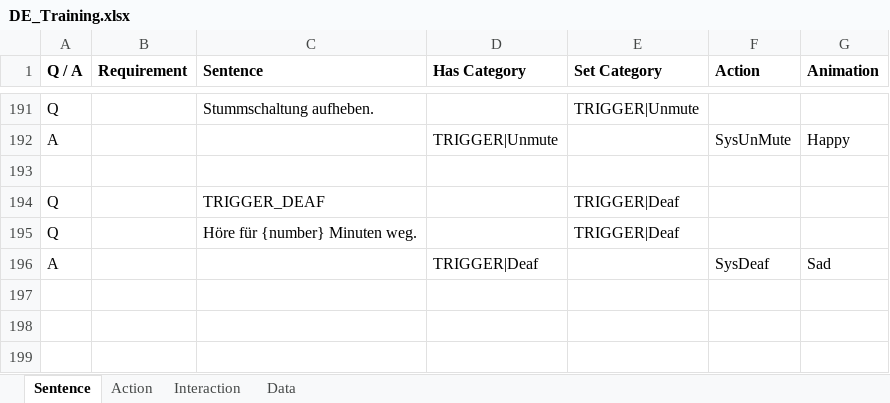
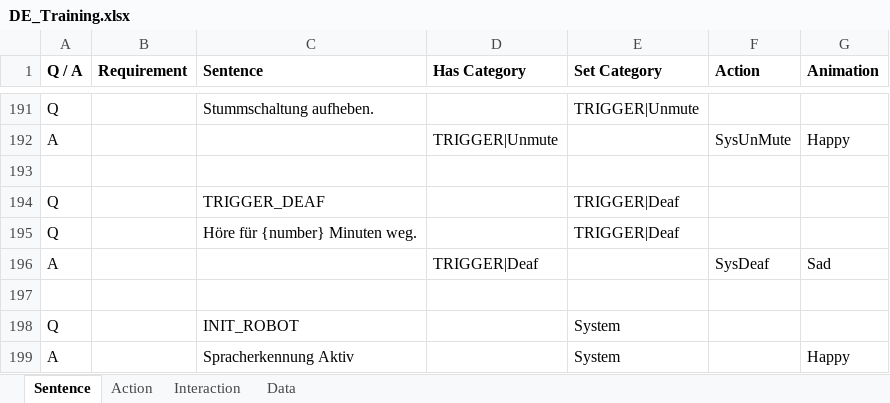
Before and after one commit to MaxMorgenstern/EmeraldAI, an Excel workbook: EmeraldAI/Data/TrainingData/DE_Training.xlsx, sheet Sentence, drawn as a sheet; only a part is shown, gaps mark what is left out; values as stored, in another font and other column widths than the file's, no borders; conditional formats not drawn; the diff names each change by its address in the sheet, - before the commit and + after, or states it on an @@ line.

```diff
--- a/EmeraldAI/Data/TrainingData/DE_Training.xlsx (sheet Sentence)
+++ b/EmeraldAI/Data/TrainingData/DE_Training.xlsx (sheet Sentence)
+row 197: (empty)
+row 198: Q |  | INIT_ROBOT |  | System
+row 199: A |  | Spracherkennung Aktiv |  | System |  | Happy
```
Also changed, not shown: 2 other files.
